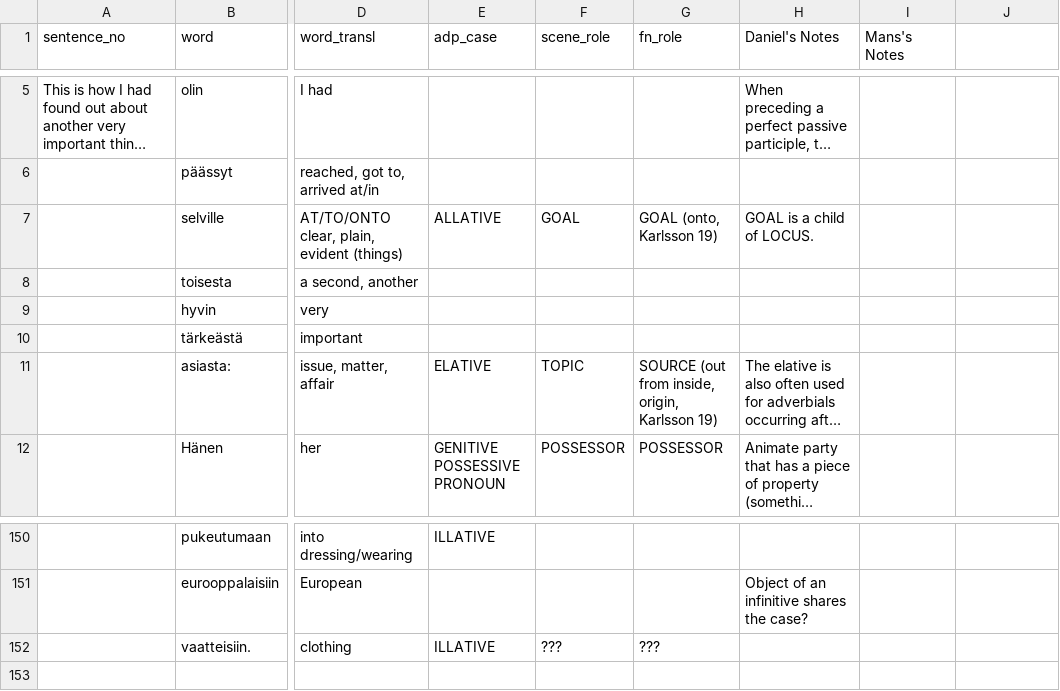
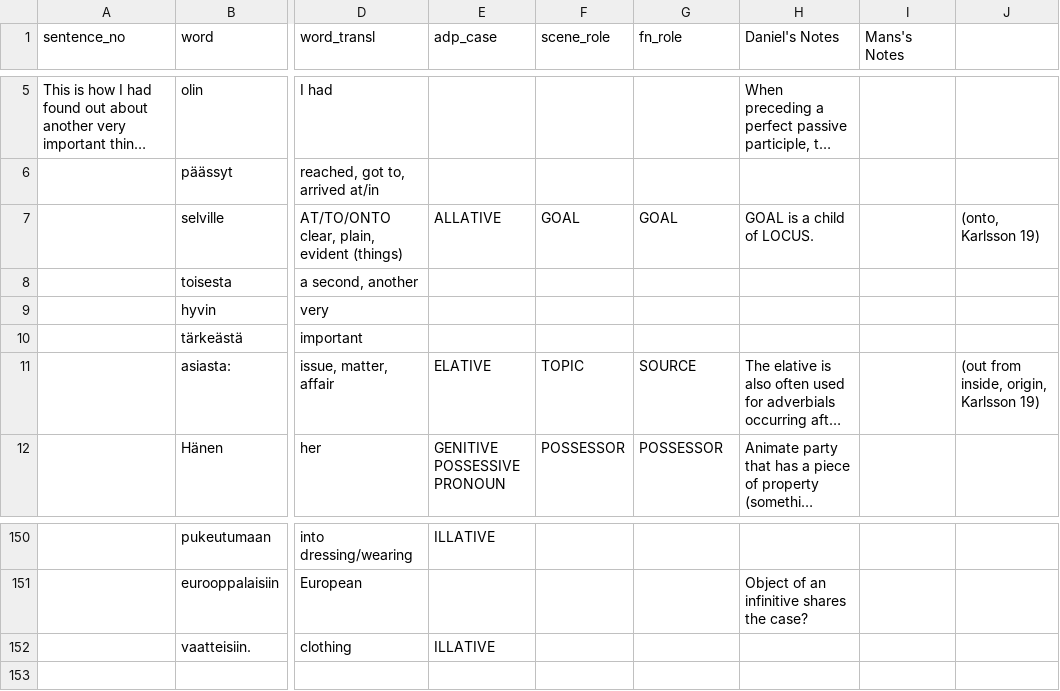
Before and after one commit to dchensta/adpositions_case, a CSV file: full_annotations/pp_4-5.csv, drawn as a sheet; only a part is shown, gaps mark what is left out; long unchanged cells end in …; the diff names each change by its address in the sheet, - before the commit and + after, or states it on an @@ line.

```diff
--- a/full_annotations/pp_4-5.csv
+++ b/full_annotations/pp_4-5.csv
-G7 (fn_role): GOAL (onto, Karlsson 19)
+G7 (fn_role): GOAL
-J7: (empty)
+J7: (onto, Karlsson 19)
-G11 (fn_role): SOURCE (out from inside, origin, Karlsson 19)
+G11 (fn_role): SOURCE
-J11: (empty)
+J11: (out from inside, origin, Karlsson 19)
-F152 (scene_role): ???
+F152 (scene_role): (empty)
-G152 (fn_role): ???
+G152 (fn_role): (empty)
```
Also changed, not shown: 10 other files.
